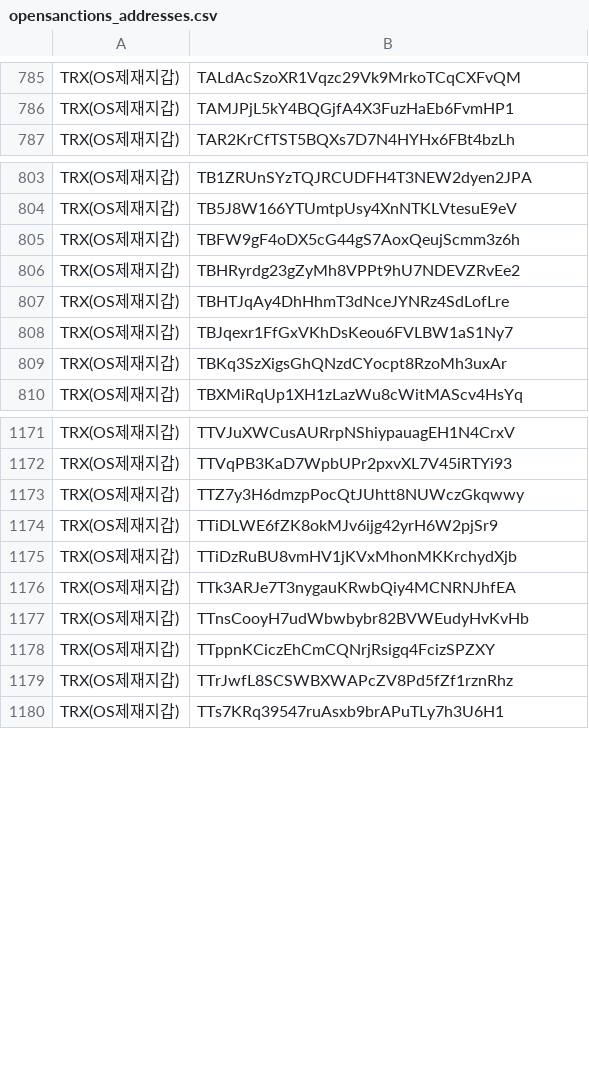
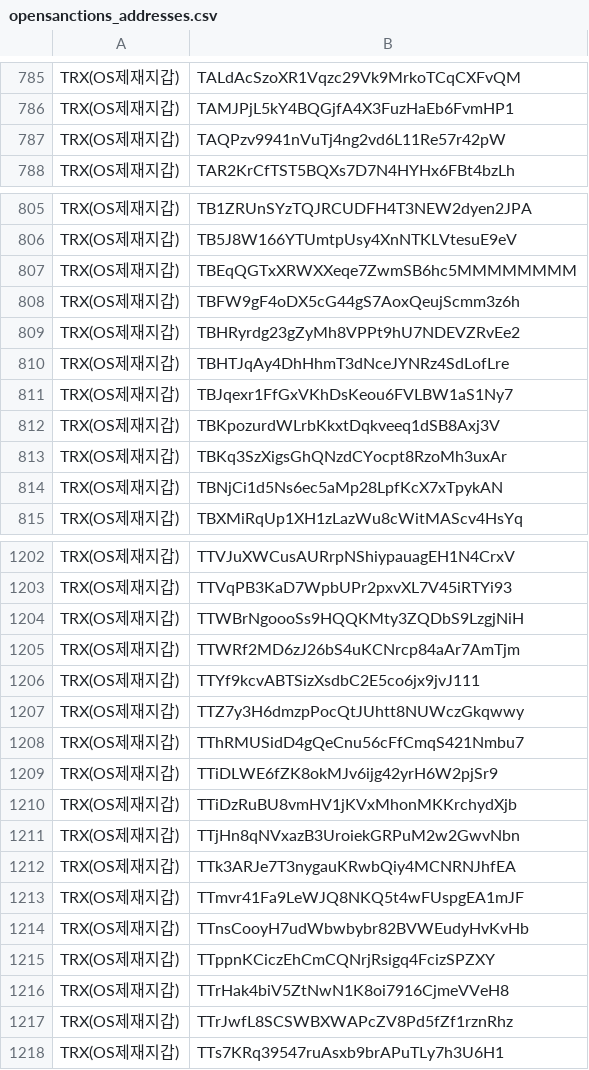
Before and after one commit to kuyongjin/blacklist-wallet-daily-check, a CSV file: opensanctions_addresses.csv, drawn as a sheet; only a part is shown, gaps mark what is left out; the diff covers the shown part only; the diff names each change by its address in the sheet, - before the commit and + after, or states it on an @@ line.

```diff
--- a/opensanctions_addresses.csv
+++ b/opensanctions_addresses.csv
+row 787: TRX(OS제재지갑) | TAQPzv9941nVuTj4ng2vd6L11Re57r42pW
+row 807: TRX(OS제재지갑) | TBEqQGTxXRWXXeqe7ZwmSB6hc5MMMMMMMM
+row 812: TRX(OS제재지갑) | TBKpozurdWLrbKkxtDqkveeq1dSB8Axj3V
+row 814: TRX(OS제재지갑) | TBNjCi1d5Ns6ec5aMp28LpfKcX7xTpykAN
+row 1204: TRX(OS제재지갑) | TTWBrNgoooSs9HQQKMty3ZQDbS9LzgjNiH
+row 1205: TRX(OS제재지갑) | TTWRf2MD6zJ26bS4uKCNrcp84aAr7AmTjm
+row 1206: TRX(OS제재지갑) | TTYf9kcvABTSizXsdbC2E5co6jx9jvJ111
+row 1208: TRX(OS제재지갑) | TThRMUSidD4gQeCnu56cFfCmqS421Nmbu7
+row 1211: TRX(OS제재지갑) | TTjHn8qNVxazB3UroiekGRPuM2w2GwvNbn
+row 1213: TRX(OS제재지갑) | TTmvr41Fa9LeWJQ8NKQ5t4wFUspgEA1mJF
+row 1216: TRX(OS제재지갑) | TTrHak4biV5ZtNwN1K8oi7916CjmeVVeH8
```
Also changed, not shown: 41 added rows and 2 edited cells elsewhere in this file.
